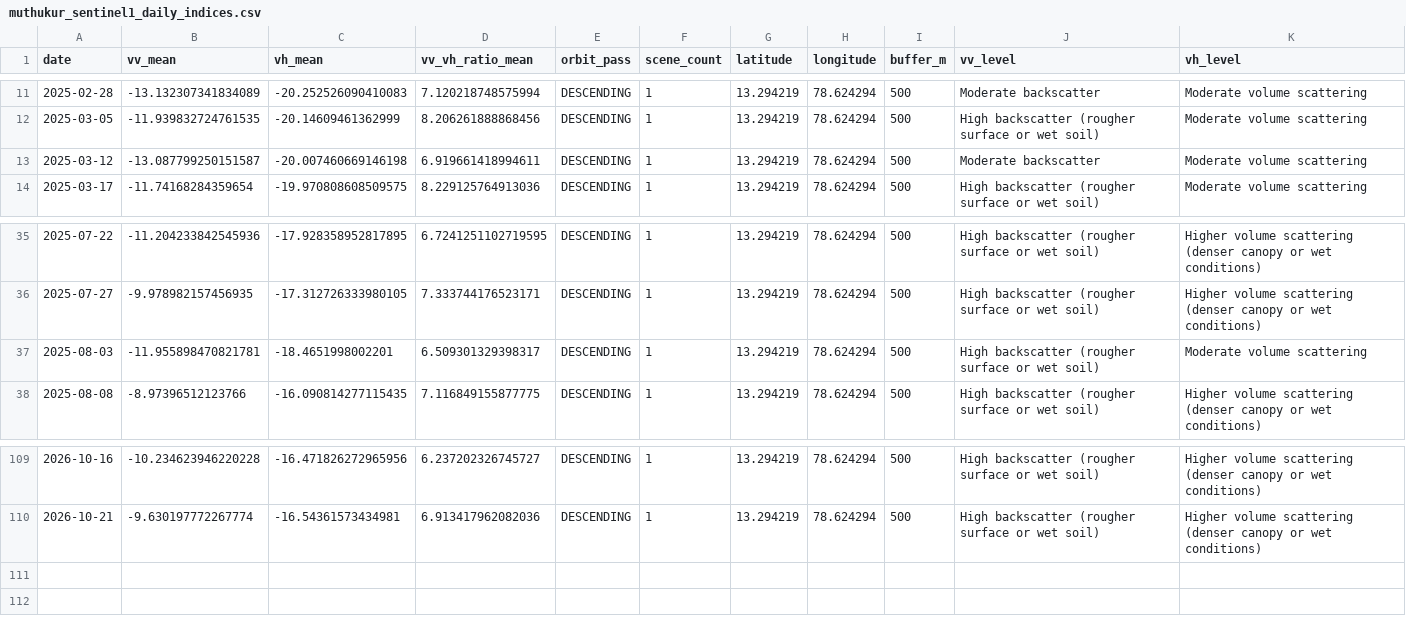
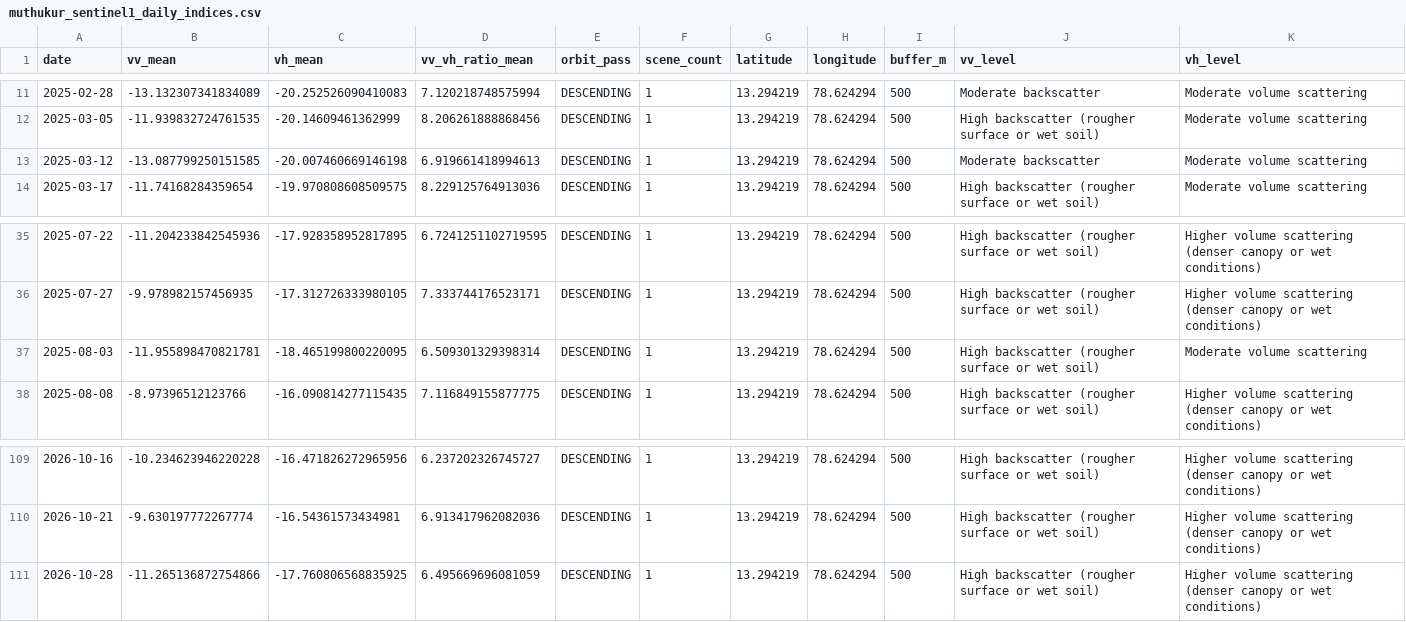
Before and after one commit to vanaprashanth/mango-digital-twin, a CSV file: data/processed/muthukur_sentinel1_daily_indices.csv, drawn as a sheet; only a part is shown, gaps mark what is left out.

```diff
--- a/data/processed/muthukur_sentinel1_daily_indices.csv
+++ b/data/processed/muthukur_sentinel1_daily_indices.csv
@@ -12,3 +12,3 @@ date,vv_mean,vh_mean,vv_vh_ratio_mean,orbit_pass,scene_count,latitude,longitude,
 2025-03-05,-11.939832724761535,-20.14609461362999,8.206261888868456,DESCENDING,1,13.294219,78.624294,500,High backscatter (rougher surface or wet soil),Moderate volume scattering
-2025-03-12,-13.087799250151587,-20.007460669146198,6.919661418994611,DESCENDING,1,13.294219,78.624294,500,Moderate backscatter,Moderate volume scattering
+2025-03-12,-13.087799250151585,-20.007460669146198,6.919661418994613,DESCENDING,1,13.294219,78.624294,500,Moderate backscatter,Moderate volume scattering
 2025-03-17,-11.74168284359654,-19.970808608509575,8.229125764913036,DESCENDING,1,13.294219,78.624294,500,High backscatter (rougher surface or wet soil),Moderate volume scattering
@@ -36,3 +36,3 @@ date,vv_mean,vh_mean,vv_vh_ratio_mean,orbit_pass,scene_count,latitude,longitude,
 2025-07-27,-9.978982157456935,-17.312726333980105,7.333744176523171,DESCENDING,1,13.294219,78.624294,500,High backscatter (rougher surface or wet soil),Higher volume scattering (denser canopy or wet conditions)
-2025-08-03,-11.955898470821781,-18.4651998002201,6.509301329398317,DESCENDING,1,13.294219,78.624294,500,High backscatter (rougher surface or wet soil),Moderate volume scattering
+2025-08-03,-11.955898470821781,-18.465199800220095,6.509301329398314,DESCENDING,1,13.294219,78.624294,500,High backscatter (rougher surface or wet soil),Moderate volume scattering
 2025-08-08,-8.97396512123766,-16.090814277115435,7.116849155877775,DESCENDING,1,13.294219,78.624294,500,High backscatter (rougher surface or wet soil),Higher volume scattering (denser canopy or wet conditions)
@@ -110 +110,2 @@ date,vv_mean,vh_mean,vv_vh_ratio_mean,orbit_pass,scene_count,latitude,longitude,
 2026-10-21,-9.630197772267774,-16.54361573434981,6.913417962082036,DESCENDING,1,13.294219,78.624294,500,High backscatter (rougher surface or wet soil),Higher volume scattering (denser canopy or wet conditions)
+2026-10-28,-11.265136872754866,-17.760806568835925,6.495669696081059,DESCENDING,1,13.294219,78.624294,500,High backscatter (rougher surface or wet soil),Higher volume scattering (denser canopy or wet conditions)
```
Also changed, not shown: data/processed/muthukur_combined_feature_table.csv, data/processed/muthukur_fao56_model_comparison.csv, 9 other files.
